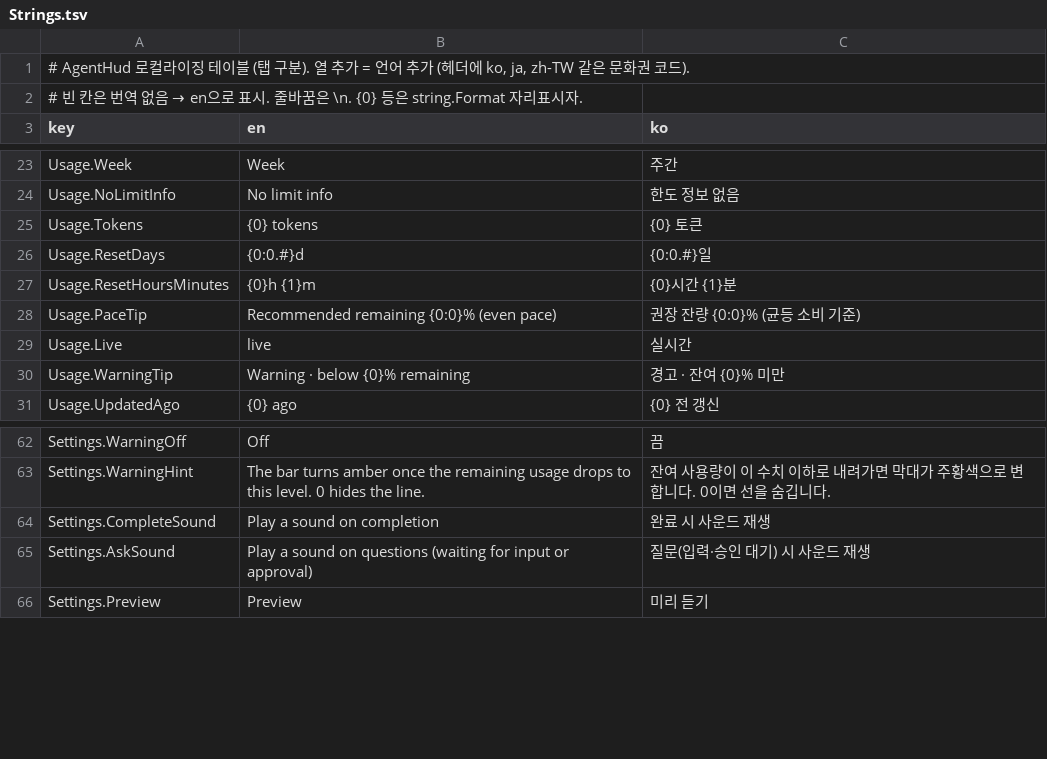
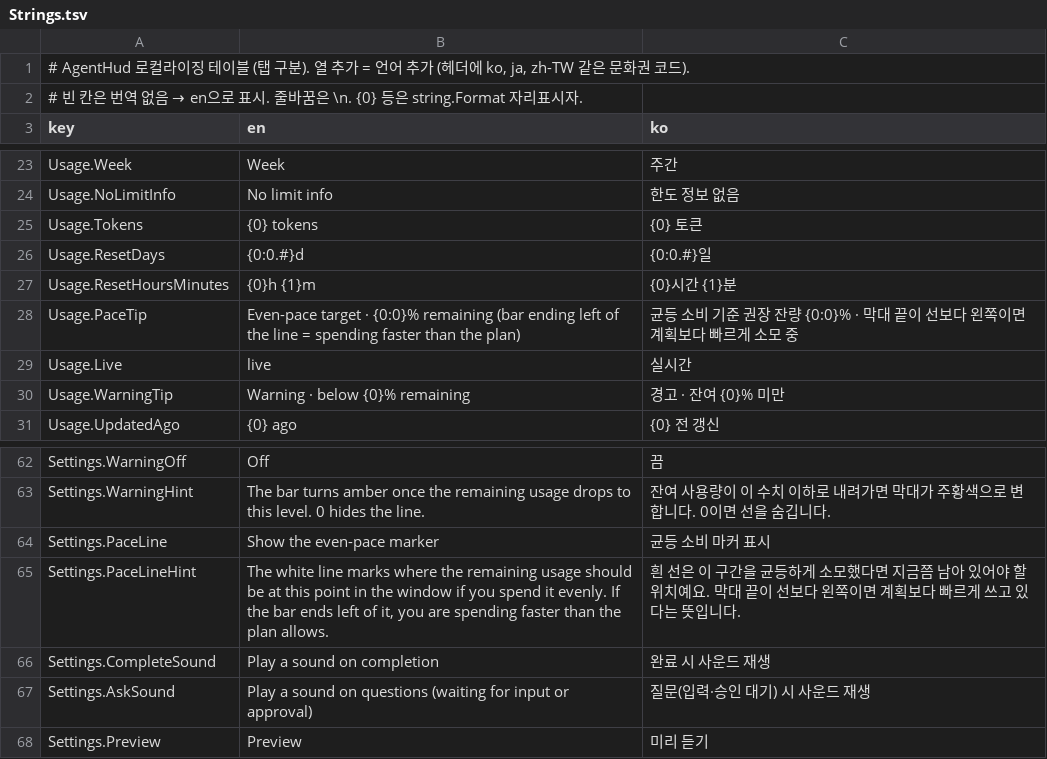
Before and after one commit to garunnir/AgentHUD, a TSV file: src/AgentHud.macOS/AgentHud/Resources/Strings.tsv, drawn as a sheet; only a part is shown, gaps mark what is left out.

Commit message:
Fix the warning-line picker and explain the pace marker
The picker's tags were Ints while the bound setting is a Double, so SwiftUI could
neither show nor write the selection - picking a value did nothing. Tags are now
Doubles.

The white line in the bars is the even-pace marker, which nobody could guess from
looking at it, so:
- Settings gains a "Show the even-pace marker" toggle plus a hint explaining it
- the tooltip got a 14pt-wide hit target (the line itself is only 2pt) and now says
  what to do with it: the bar ending left of the line means spending too fast

```diff
--- a/src/AgentHud.macOS/AgentHud/Resources/Strings.tsv
+++ b/src/AgentHud.macOS/AgentHud/Resources/Strings.tsv
@@ -27,3 +27,3 @@ Usage.ResetDays	{0:0.#}d	{0:0.#}일
 Usage.ResetHoursMinutes	{0}h {1}m	{0}시간 {1}분
-Usage.PaceTip	Recommended remaining {0:0}% (even pace)	권장 잔량 {0:0}% (균등 소비 기준)
+Usage.PaceTip	Even-pace target · {0:0}% remaining (bar ending left of the line = spending faster than the plan)	균등 소비 기준 권장 잔량 {0:0}% · 막대 끝이 선보다 왼쪽이면 계획보다 빠르게 소모 중
 Usage.Live	live	실시간
@@ -63,2 +63,4 @@ Settings.WarningOff	Off	끔
 Settings.WarningHint	The bar turns amber once the remaining usage drops to this level. 0 hides the line.	잔여 사용량이 이 수치 이하로 내려가면 막대가 주황색으로 변합니다. 0이면 선을 숨깁니다.
+Settings.PaceLine	Show the even-pace marker	균등 소비 마커 표시
+Settings.PaceLineHint	The white line marks where the remaining usage should be at this point in the window if you spend it evenly. If the bar ends left of it, you are spending faster than the plan allows.	흰 선은 이 구간을 균등하게 소모했다면 지금쯤 남아 있어야 할 위치예요. 막대 끝이 선보다 왼쪽이면 계획보다 빠르게 쓰고 있다는 뜻입니다.
 Settings.CompleteSound	Play a sound on completion	완료 시 사운드 재생
```
Also changed, not shown: 3 other files.
